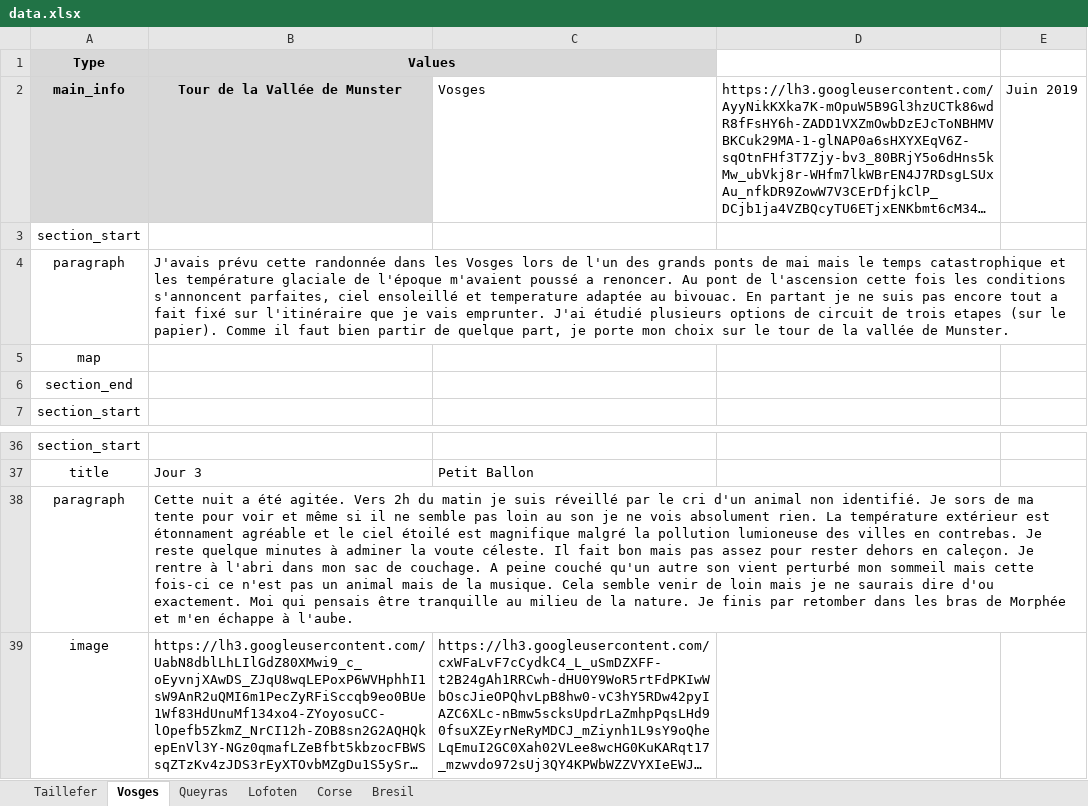
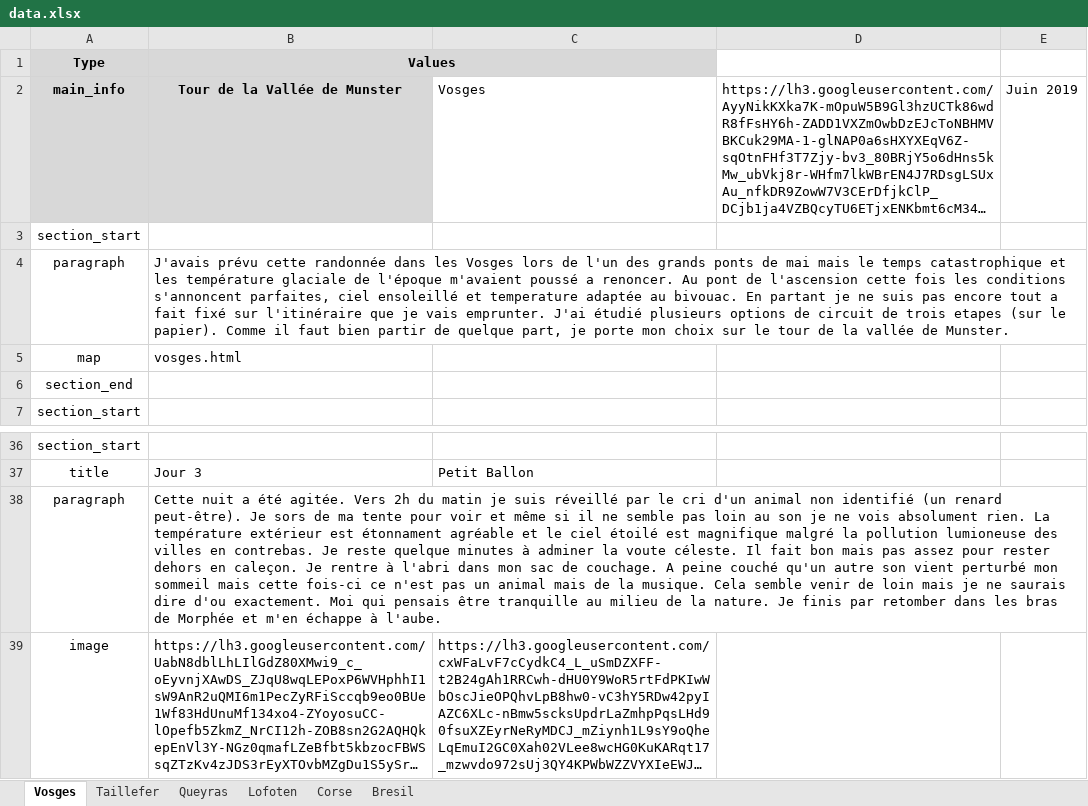
Before and after one commit to thomasmrt/thomasmrt.github.io, an Excel workbook: static/data/data.xlsx, sheet Vosges, drawn as a sheet; only a part is shown, gaps mark what is left out; long unchanged cells end in …; values as stored, in another font and other column widths than the file's, no borders; the diff names each change by its address in the sheet, - before the commit and + after, or states it on an @@ line.

```diff
--- a/static/data/data.xlsx (sheet Vosges)
+++ b/static/data/data.xlsx (sheet Vosges)
@@ sheet tab order changed: Vosges | Taillefer | Queyras | Lofoten | Corse | Bresil @@
-B5 (Values): (empty)
+B5 (Values): vosges.html
-B38 (Values): …animal non identifié. Je sors…
+B38 (Values): …animal non identifié (un renard peut-être). Je sors…
```
Also changed, not shown: sheet Queyras, 8 other files.
